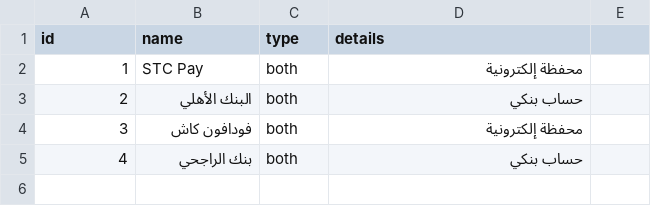
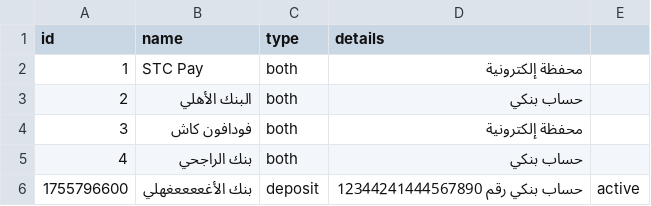
Before and after one commit to Marcowageeh/TaskFlowAI, a CSV file: companies.csv, drawn as a sheet; the diff names each change by its address in the sheet, - before the commit and + after, or states it on an @@ line.

```diff
--- a/companies.csv
+++ b/companies.csv
+row 6: 1755796600 | بنك الأغععععغهلي | deposit | حساب بنكي رقم 12344241444567890 | active
```
Also changed, not shown: 3 other files.
